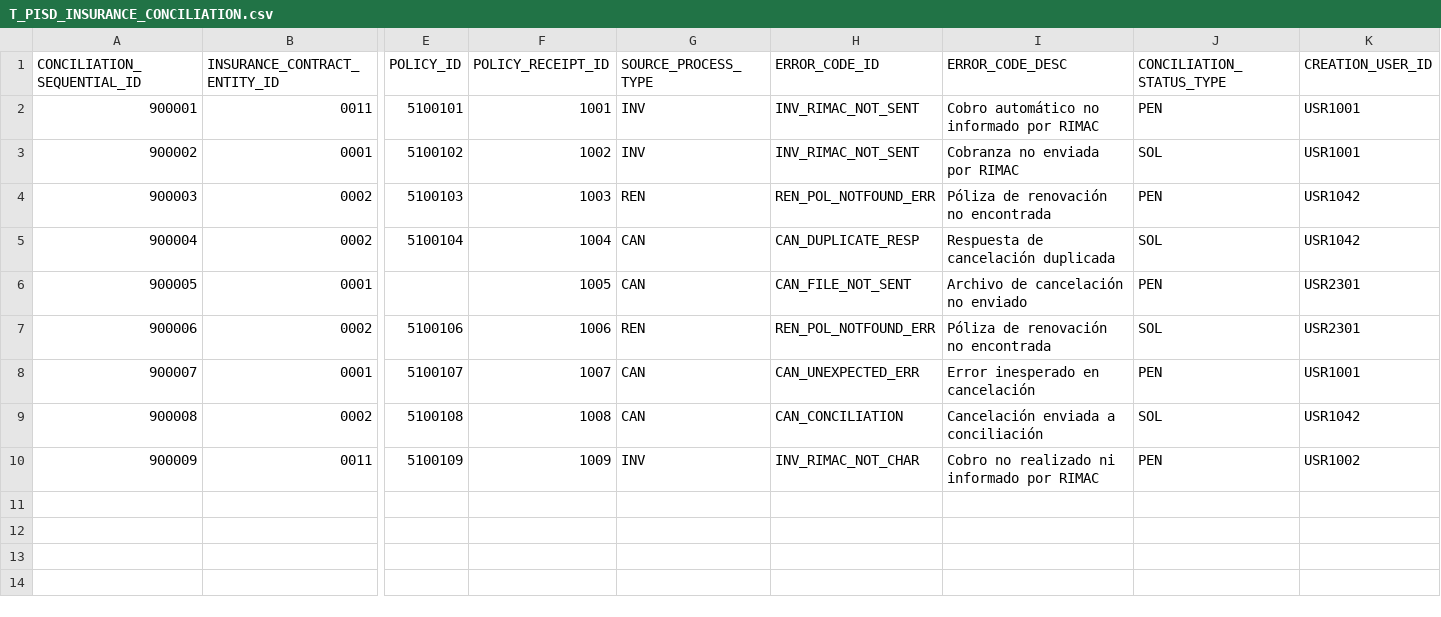
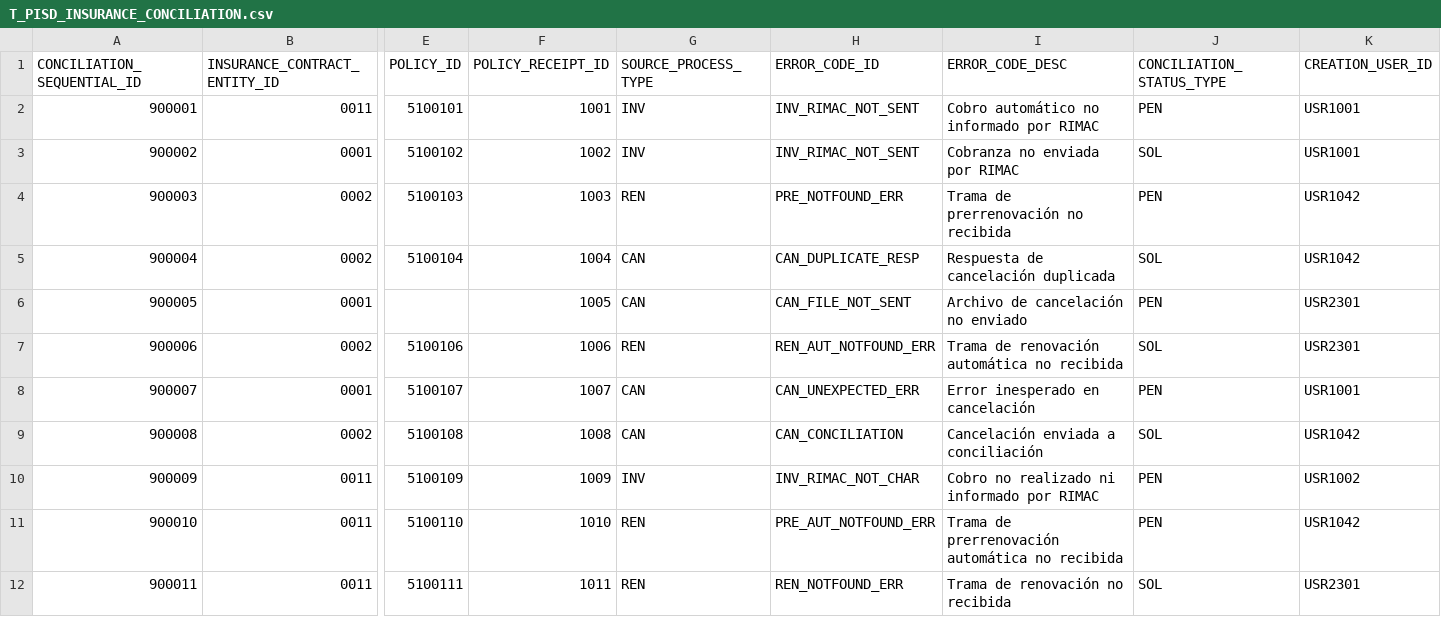
Before and after one commit to junnaruse99/dashboardconciliacion, a CSV file: T_PISD_INSURANCE_CONCILIATION.csv, drawn as a sheet; only a part is shown, gaps mark what is left out; rows hold the shown columns only; the diff names each change by its address in the sheet, - before the commit and + after, or states it on an @@ line.

```diff
--- a/T_PISD_INSURANCE_CONCILIATION.csv
+++ b/T_PISD_INSURANCE_CONCILIATION.csv
-H4 (ERROR_CODE_ID): REN_POL_NOTFOUND_ERR
+H4 (ERROR_CODE_ID): PRE_NOTFOUND_ERR
-I4 (ERROR_CODE_DESC): Póliza de renovación no encontrada
+I4 (ERROR_CODE_DESC): Trama de prerrenovación no recibida
-H7 (ERROR_CODE_ID): REN_POL_NOTFOUND_ERR
+H7 (ERROR_CODE_ID): REN_AUT_NOTFOUND_ERR
-I7 (ERROR_CODE_DESC): Póliza de renovación no encontrada
+I7 (ERROR_CODE_DESC): Trama de renovación automática no recibida
+row 11: 900010 | 0011 | 5100110 | 1010 | REN | PRE_AUT_NOTFOUND_ERR | Trama de prerrenovación automática no recibida | PEN | USR1042
+row 12: 900011 | 0011 | 5100111 | 1011 | REN | REN_NOTFOUND_ERR | Trama de renovación no recibida | SOL | USR2301
```
Also changed, not shown: T_PISD_INSR_CONCILIATION_MOV.csv, 7 other files.
